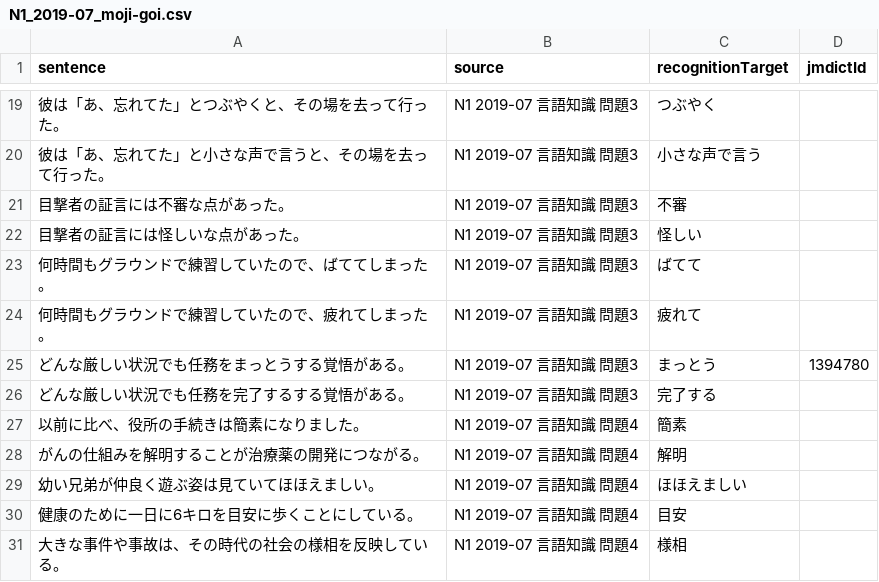
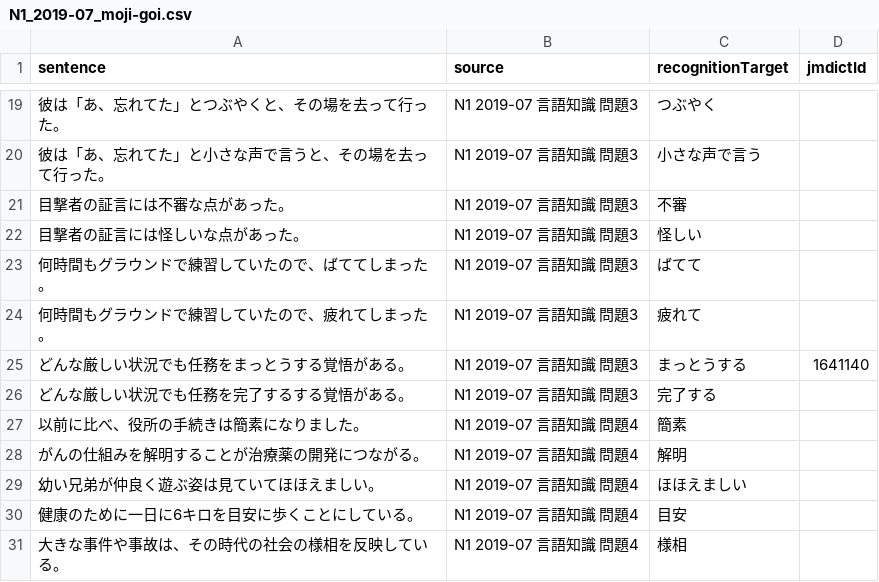
Before and after one commit to miwakeapp/cards, a CSV file: anki_updater_prototype/jlpt/jlpt-moji-goi/N1_2019-07_moji-goi.csv, drawn as a sheet; only a part is shown, gaps mark what is left out; the diff names each change by its address in the sheet, - before the commit and + after, or states it on an @@ line.

Commit message:
Add JLPT vocab appearances and suru resolution fixes

```diff
--- a/anki_updater_prototype/jlpt/jlpt-moji-goi/N1_2019-07_moji-goi.csv
+++ b/anki_updater_prototype/jlpt/jlpt-moji-goi/N1_2019-07_moji-goi.csv
-C25 (recognitionTarget): まっとう
+C25 (recognitionTarget): まっとうする
-D25 (jmdictId): 1394780
+D25 (jmdictId): 1641140
```
Also changed, not shown: 8 other files.
